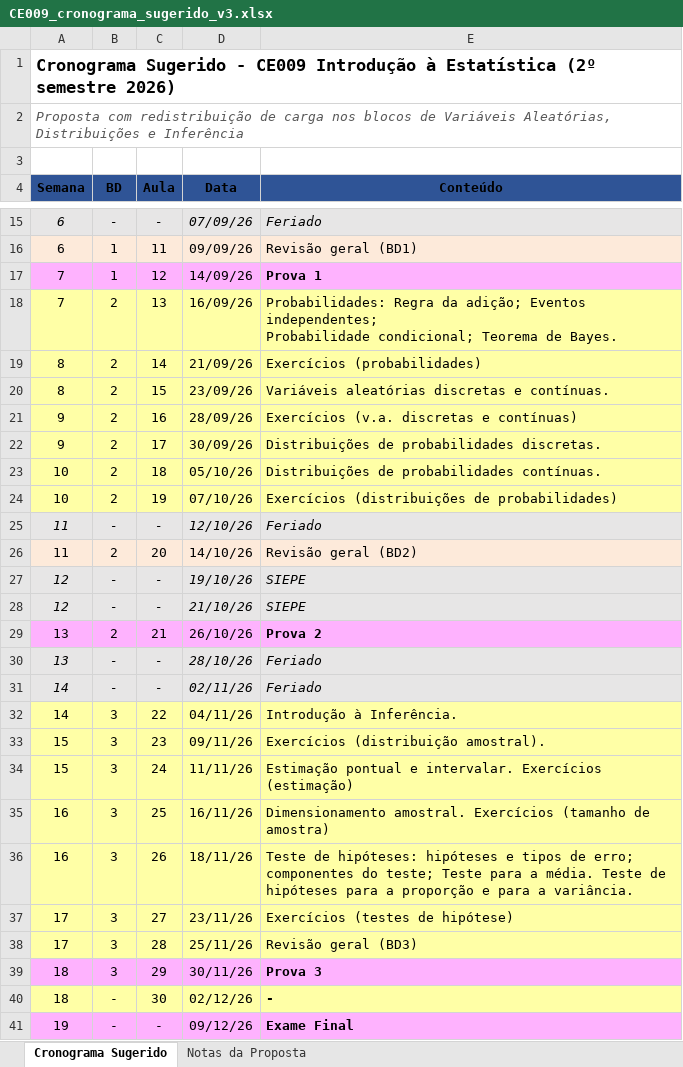
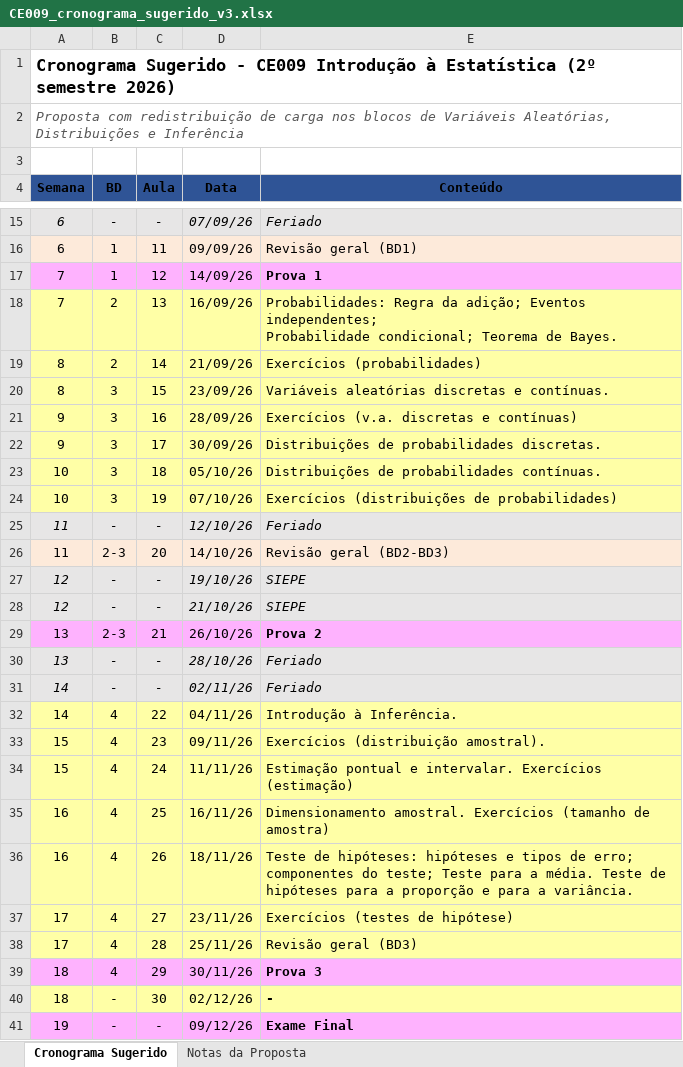
Before and after one commit to silviashimakura/CE009, an Excel workbook: CE009_cronograma_sugerido_v3.xlsx, sheet Cronograma Sugerido, drawn as a sheet; only a part is shown, gaps mark what is left out; values as stored, in another font and other column widths than the file's, no borders; the diff names each change by its address in the sheet, - before the commit and + after, or states it on an @@ line.

Commit message:
cronograma e ficha2

```diff
--- a/CE009_cronograma_sugerido_v3.xlsx (sheet Cronograma Sugerido)
+++ b/CE009_cronograma_sugerido_v3.xlsx (sheet Cronograma Sugerido)
-B20:B24 (BD): 2
+B20:B24 (BD): 3
-B26 (BD): 2
+B26 (BD): 2-3
-E26 (Conteúdo): Revisão geral (BD2)
+E26 (Conteúdo): Revisão geral (BD2-BD3)
-B29 (BD): 2
+B29 (BD): 2-3
-B32:B39 (BD): 3
+B32:B39 (BD): 4
```
Also changed, not shown: 1 other file.
